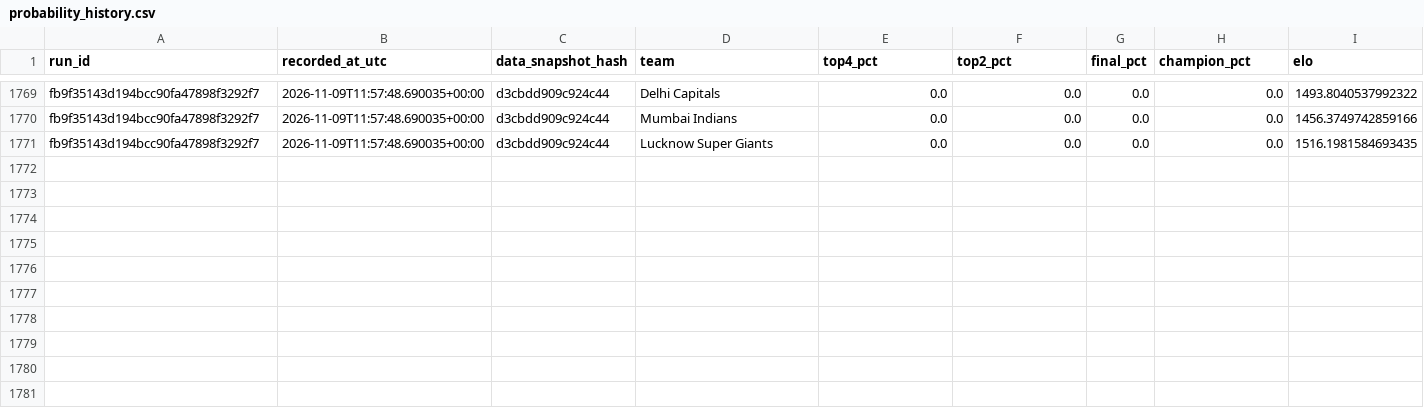
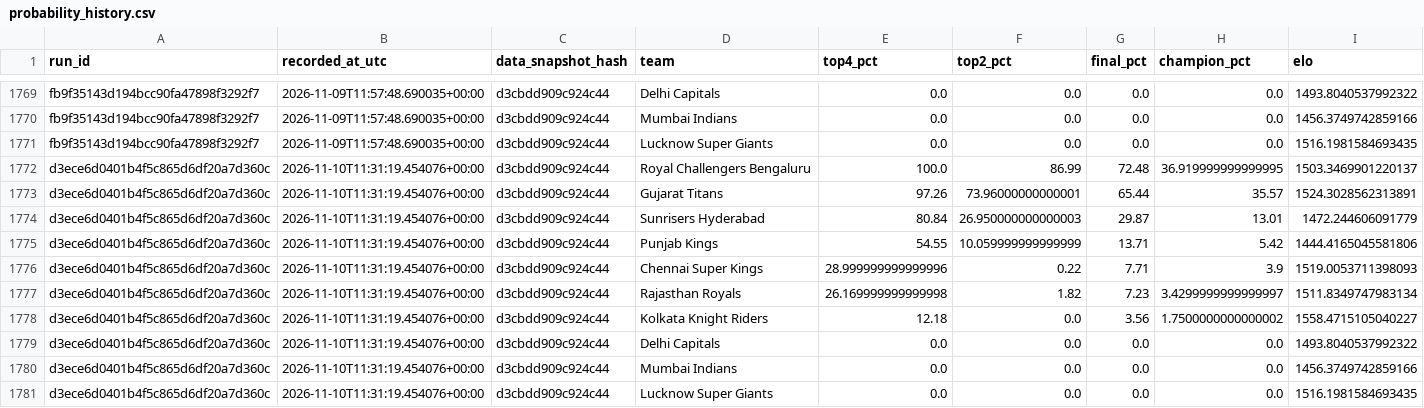
Before and after one commit to Vatsalsrivastava1209/IPL-Predictor, a CSV file: outputs/probability_history.csv, drawn as a sheet; only a part is shown, gaps mark what is left out.

```diff
--- a/outputs/probability_history.csv
+++ b/outputs/probability_history.csv
@@ -1771 +1771,11 @@ fb9f35143d194bcc90fa47898f3292f7,2026-11-09T11:57:48.690035+00:00,d3cbdd909c924c
 fb9f35143d194bcc90fa47898f3292f7,2026-11-09T11:57:48.690035+00:00,d3cbdd909c924c44,Lucknow Super Giants,0.0,0.0,0.0,0.0,1516.1981584693435
+d3ece6d0401b4f5c865d6df20a7d360c,2026-11-10T11:31:19.454076+00:00,d3cbdd909c924c44,Royal Challengers Bengaluru,100.0,86.99,72.48,36.919999999999995,1503.3469901220137
+d3ece6d0401b4f5c865d6df20a7d360c,2026-11-10T11:31:19.454076+00:00,d3cbdd909c924c44,Gujarat Titans,97.26,73.96000000000001,65.44,35.57,1524.3028562313891
+d3ece6d0401b4f5c865d6df20a7d360c,2026-11-10T11:31:19.454076+00:00,d3cbdd909c924c44,Sunrisers Hyderabad,80.84,26.950000000000003,29.87,13.01,1472.244606091779
+d3ece6d0401b4f5c865d6df20a7d360c,2026-11-10T11:31:19.454076+00:00,d3cbdd909c924c44,Punjab Kings,54.55,10.059999999999999,13.71,5.42,1444.4165045581806
+d3ece6d0401b4f5c865d6df20a7d360c,2026-11-10T11:31:19.454076+00:00,d3cbdd909c924c44,Chennai Super Kings,28.999999999999996,0.22,7.71,3.9,1519.0053711398093
+d3ece6d0401b4f5c865d6df20a7d360c,2026-11-10T11:31:19.454076+00:00,d3cbdd909c924c44,Rajasthan Royals,26.169999999999998,1.82,7.23,3.4299999999999997,1511.8349747983134
+d3ece6d0401b4f5c865d6df20a7d360c,2026-11-10T11:31:19.454076+00:00,d3cbdd909c924c44,Kolkata Knight Riders,12.18,0.0,3.56,1.7500000000000002,1558.4715105040227
+d3ece6d0401b4f5c865d6df20a7d360c,2026-11-10T11:31:19.454076+00:00,d3cbdd909c924c44,Delhi Capitals,0.0,0.0,0.0,0.0,1493.8040537992322
+d3ece6d0401b4f5c865d6df20a7d360c,2026-11-10T11:31:19.454076+00:00,d3cbdd909c924c44,Mumbai Indians,0.0,0.0,0.0,0.0,1456.3749742859166
+d3ece6d0401b4f5c865d6df20a7d360c,2026-11-10T11:31:19.454076+00:00,d3cbdd909c924c44,Lucknow Super Giants,0.0,0.0,0.0,0.0,1516.1981584693435
```
Also changed, not shown: outputs/simulation_runs.csv.
